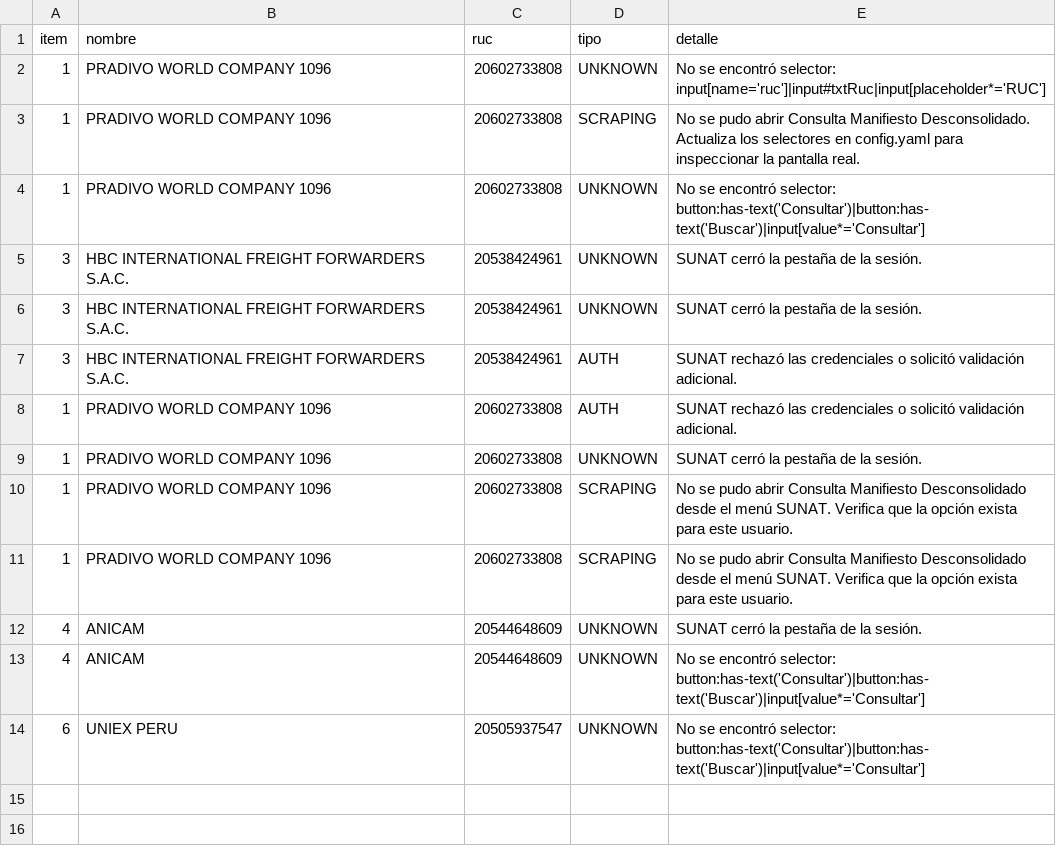
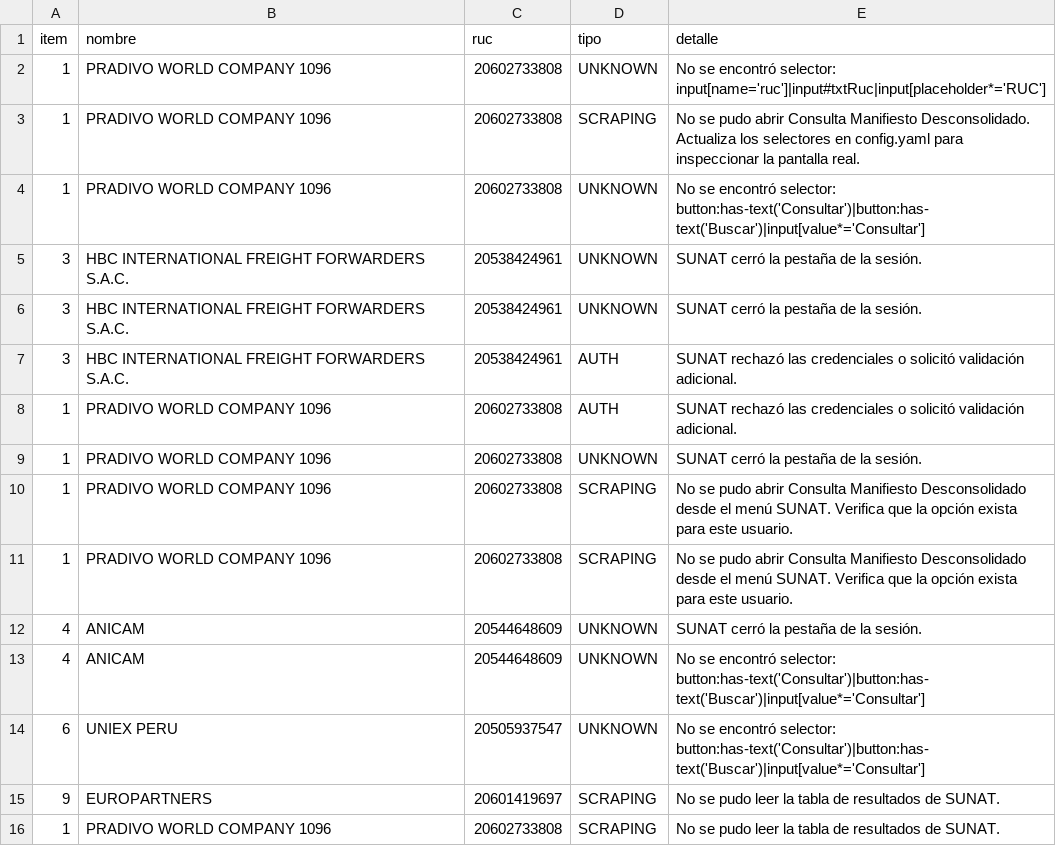
Before and after one commit to Skyseao7/auto, a CSV file: logs/incidentes.csv, drawn as a sheet.

Commit message:
v1.1.5 Ventana de tabla

```diff
--- a/logs/incidentes.csv
+++ b/logs/incidentes.csv
@@ -14 +14,3 @@
 "6","UNIEX PERU","20505937547","UNKNOWN","No se encontró selector: button:has-text('Consultar')|button:has-text('Buscar')|input[value*='Consultar']"
+"9","EUROPARTNERS","20601419697","SCRAPING","No se pudo leer la tabla de resultados de SUNAT."
+"1","PRADIVO WORLD COMPANY 1096","20602733808","SCRAPING","No se pudo leer la tabla de resultados de SUNAT."
```
Also changed, not shown: 3 other files.
